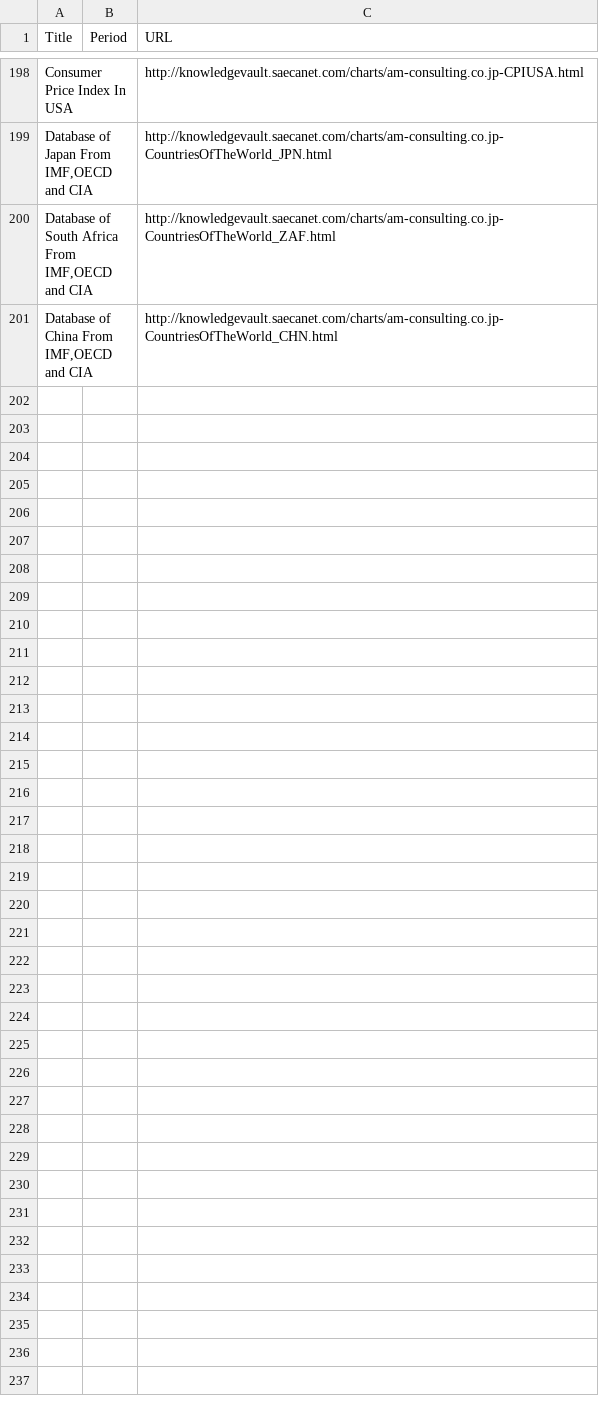
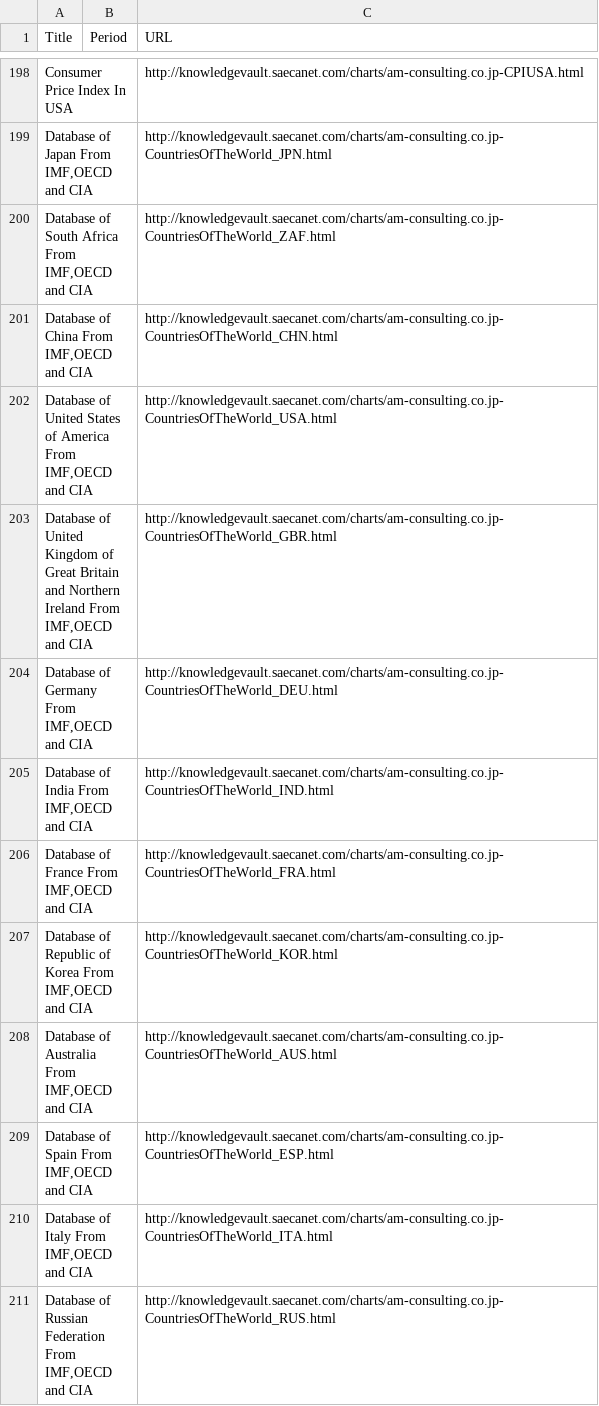
Before and after one commit to am-consulting/am-consulting.github.io, a CSV file: csv/knowledgevaultURL_List.csv, drawn as a sheet; only a part is shown, gaps mark what is left out; the diff names each change by its address in the sheet, - before the commit and + after, or states it on an @@ line.

```diff
--- a/csv/knowledgevaultURL_List.csv
+++ b/csv/knowledgevaultURL_List.csv
+row 202: Database of United States of America From IMF,OECD and CIA |  | http://knowledgevault.saecanet.com/charts/am-consulting.co.jp-CountriesOfTheWorld_USA.html
+row 203: Database of United Kingdom of Great Britain and Northern Ireland From IMF,OECD and CIA |  | http://knowledgevault.saecanet.com/charts/am-consulting.co.jp-CountriesOfTheWorld_GBR.html
+row 204: Database of Germany From IMF,OECD and CIA |  | http://knowledgevault.saecanet.com/charts/am-consulting.co.jp-CountriesOfTheWorld_DEU.html
+row 205: Database of India From IMF,OECD and CIA |  | http://knowledgevault.saecanet.com/charts/am-consulting.co.jp-CountriesOfTheWorld_IND.html
+row 206: Database of France From IMF,OECD and CIA |  | http://knowledgevault.saecanet.com/charts/am-consulting.co.jp-CountriesOfTheWorld_FRA.html
+row 207: Database of Republic of Korea From IMF,OECD and CIA |  | http://knowledgevault.saecanet.com/charts/am-consulting.co.jp-CountriesOfTheWorld_KOR.html
+row 208: Database of Australia From IMF,OECD and CIA |  | http://knowledgevault.saecanet.com/charts/am-consulting.co.jp-CountriesOfTheWorld_AUS.html
+row 209: Database of Spain From IMF,OECD and CIA |  | http://knowledgevault.saecanet.com/charts/am-consulting.co.jp-CountriesOfTheWorld_ESP.html
+row 210: Database of Italy From IMF,OECD and CIA |  | http://knowledgevault.saecanet.com/charts/am-consulting.co.jp-CountriesOfTheWorld_ITA.html
+row 211: Database of Russian Federation From IMF,OECD and CIA |  | http://knowledgevault.saecanet.com/charts/am-consulting.co.jp-CountriesOfTheWorld_RUS.html
```
Also changed, not shown: csv/urlList.csv.
